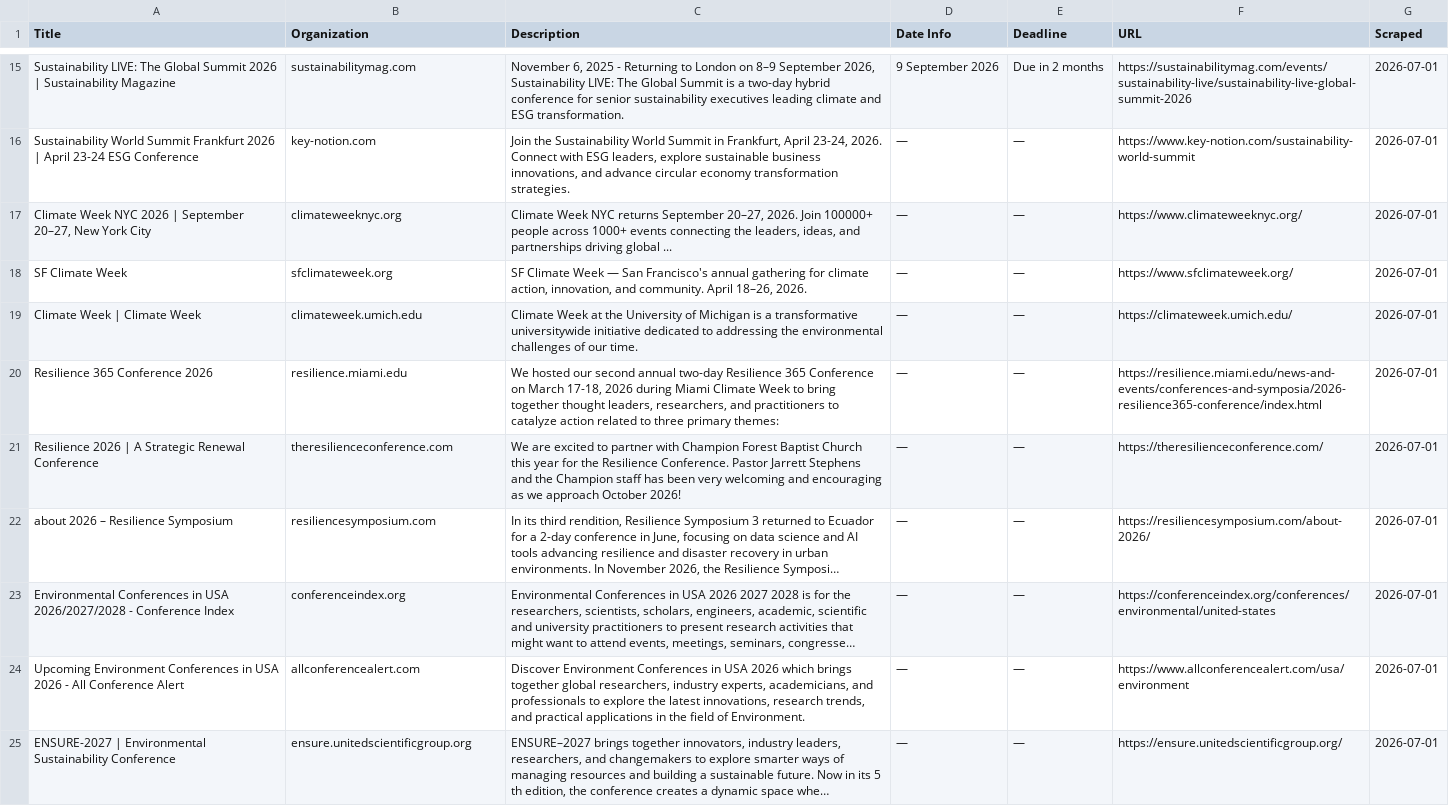
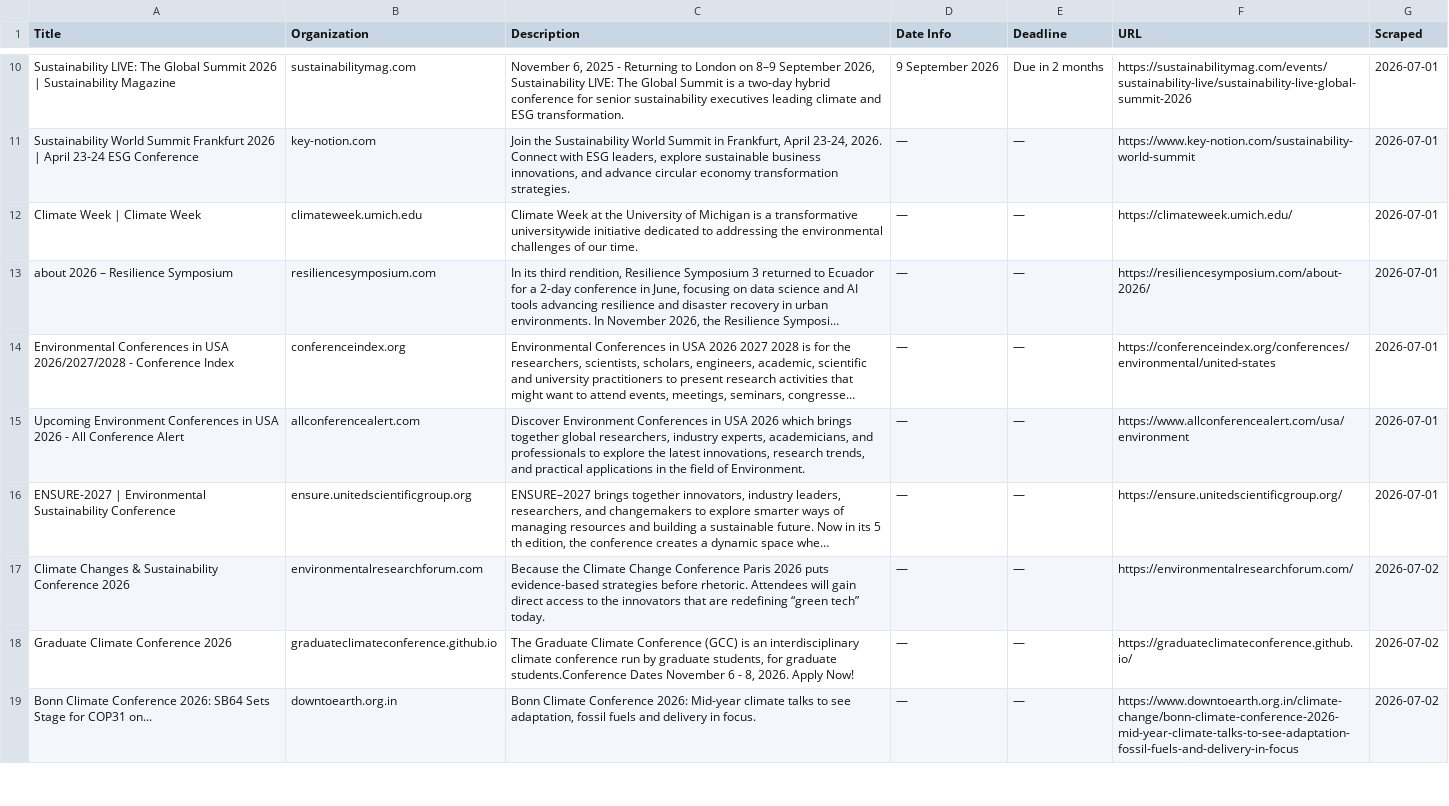
Before and after one commit to columbia-consulting/climate-cardinals-newsletter, a CSV file: weekly_data/events.csv, drawn as a sheet; only a part is shown, gaps mark what is left out; long unchanged cells end in …; removed rows and columns are numbered as before the commit, all else as after; the diff covers the shown part only; the diff names each change by its address in the sheet, - before the commit and + after, or states it on an @@ line.

```diff
--- a/weekly_data/events.csv
+++ b/weekly_data/events.csv
-row 17: Climate Week NYC 2026 | September 20–27, New York City | climateweeknyc.org | Climate Week NYC returns September 20–27, 2026. Join 100000+ people across 1000+ events connecting the leaders, ideas, and partnerships driving global ... | — | — | https://www.climateweeknyc.org/ | 2026-07-01
-row 18: SF Climate Week | sfclimateweek.org | SF Climate Week — San Francisco's annual gathering for climate action, innovation, and community. April 18–26, 2026. | — | — | https://www.sfclimateweek.org/ | 2026-07-01
-row 20: Resilience 365 Conference 2026 | resilience.miami.edu | We hosted our second annual two-day Resilience 365 Conference on March 17-18, 2026 during Miami Climate Week to bring together thought leaders, researchers, and practitioners to catalyze action related to three primary themes: | — | — | https://resilience.miami.edu/news-and-events/conferences-and-symposia/2026-resilience365-conference/index.html | 2026-07-01
-row 21: Resilience 2026 | A Strategic Renewal Conference | theresilienceconference.com | We are excited to partner with Champion Forest Baptist Church this year for the Resilience Conference. Pastor Jarrett Stephens and the Champion staff has been very welcoming and encouraging as we approach October 2026! | — | — | https://theresilienceconference.com/ | 2026-07-01
+row 17: Climate Changes & Sustainability Conference 2026 | environmentalresearchforum.com | Because the Climate Change Conference Paris 2026 puts evidence-based strategies before rhetoric. Attendees will gain direct access to the innovators that are redefining “green tech” today. | — | — | https://environmentalresearchforum.com/ | 2026-07-02
+row 18: Graduate Climate Conference 2026 | graduateclimateconference.github.io | The Graduate Climate Conference (GCC) is an interdisciplinary climate conference run by graduate students, for graduate students.Conference Dates November 6 - 8, 2026. Apply Now! | — | — | https://graduateclimateconference.github.io/ | 2026-07-02
+row 19: Bonn Climate Conference 2026: SB64 Sets Stage for COP31 on... | downtoearth.org.in | Bonn Climate Conference 2026: Mid-year climate talks to see adaptation, fossil fuels and delivery in focus. | — | — | https://www.downtoearth.org.in/climate-change/bonn-climate-conference-2026-mid-year-climate-talks-to-see-adaptation-fossil-fuels-and-delivery-in-focus | 2026-07-02
```
Also changed, not shown: 12 added rows and 5 removed rows elsewhere in this file, weekly_data/csr_reports.csv, weekly_data/experts.csv, 2 other files.
